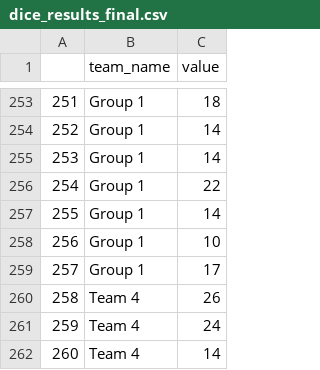
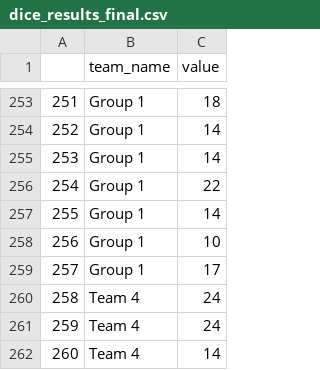
Before and after one commit to StanfordStatistics/stats191-data, a CSV file: stats60/dice_results_final.csv, drawn as a sheet; only a part is shown, gaps mark what is left out.

Commit message:
more cleanup

```diff
--- a/stats60/dice_results_final.csv
+++ b/stats60/dice_results_final.csv
@@ -259,3 +259,3 @@
 257,Group 1,17
-258,Team 4 ,26
+258,Team 4 ,24
 259,Team 4 ,24
```
